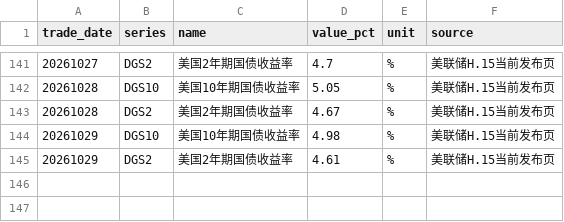
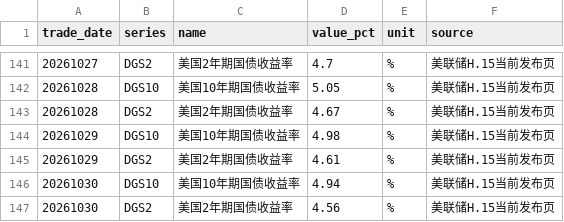
Before and after one commit to littlepeachh/macroscope-dashboard-v52, a CSV file: data/global_macro.csv, drawn as a sheet; only a part is shown, gaps mark what is left out; the diff names each change by its address in the sheet, - before the commit and + after, or states it on an @@ line.

```diff
--- a/data/global_macro.csv
+++ b/data/global_macro.csv
+row 146: 20261030 | DGS10 | 美国10年期国债收益率 | 4.94 | % | 美联储H.15当前发布页
+row 147: 20261030 | DGS2 | 美国2年期国债收益率 | 4.56 | % | 美联储H.15当前发布页
```
Also changed, not shown: 3 other files.
